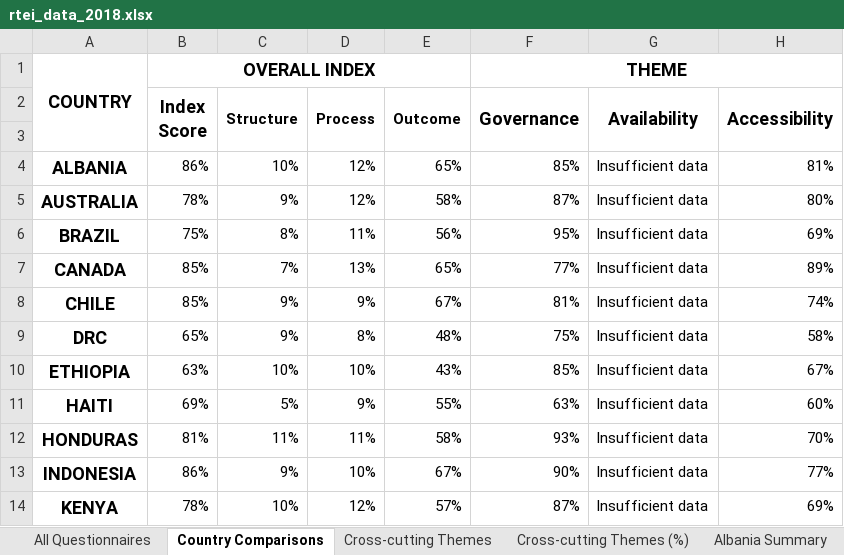
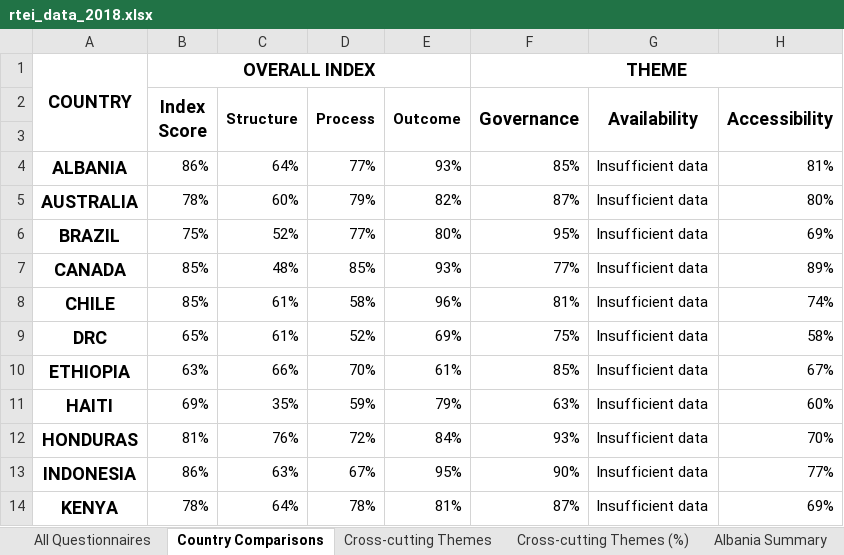
Before and after one commit to okfn/rtei, an Excel workbook: rtei/static/data/rtei_data_2018.xlsx, sheet Country Comparisons, drawn as a sheet; only a part is shown; values as stored, in another font and other column widths than the file's, no borders; 1 other sheet too large or unreadable and not compared; the diff covers the shown part only; the diff names each change by its address in the sheet, - before the commit and + after, or states it on an @@ line.

Commit message:
Data update after changes

```diff
--- a/rtei/static/data/rtei_data_2018.xlsx (sheet Country Comparisons)
+++ b/rtei/static/data/rtei_data_2018.xlsx (sheet Country Comparisons)
-C4 (Structure): 10%
+C4 (Structure): 64%
-D4 (Process): 12%
+D4 (Process): 77%
-E4 (Outcome): 65%
+E4 (Outcome): 93%
-C5 (Structure): 9%
+C5 (Structure): 60%
-D5 (Process): 12%
+D5 (Process): 79%
-E5 (Outcome): 58%
+E5 (Outcome): 82%
-C6 (Structure): 8%
+C6 (Structure): 52%
-D6 (Process): 11%
+D6 (Process): 77%
-E6 (Outcome): 56%
+E6 (Outcome): 80%
-C7 (Structure): 7%
+C7 (Structure): 48%
-D7 (Process): 13%
+D7 (Process): 85%
-E7 (Outcome): 65%
+E7 (Outcome): 93%
-C8:C9 (Structure): 9%
+C8:C9 (Structure): 61%
-D8 (Process): 9%
+D8 (Process): 58%
-E8 (Outcome): 67%
+E8 (Outcome): 96%
-D9 (Process): 8%
+D9 (Process): 52%
-E9 (Outcome): 48%
+E9 (Outcome): 69%
-C10 (Structure): 10%
+C10 (Structure): 66%
-D10 (Process): 10%
+D10 (Process): 70%
-E10 (Outcome): 43%
+E10 (Outcome): 61%
-C11 (Structure): 5%
+C11 (Structure): 35%
-D11 (Process): 9%
+D11 (Process): 59%
-E11 (Outcome): 55%
+E11 (Outcome): 79%
-C12 (Structure): 11%
+C12 (Structure): 76%
-D12 (Process): 11%
+D12 (Process): 72%
-E12 (Outcome): 58%
+E12 (Outcome): 84%
-C13 (Structure): 9%
+C13 (Structure): 63%
-D13 (Process): 10%
+D13 (Process): 67%
-E13 (Outcome): 67%
+E13 (Outcome): 95%
-C14 (Structure): 10%
+C14 (Structure): 64%
-D14 (Process): 12%
+D14 (Process): 78%
-E14 (Outcome): 57%
+E14 (Outcome): 81%
```
Also changed, not shown: 30 edited cells elsewhere in this sheet, 26 other files.
